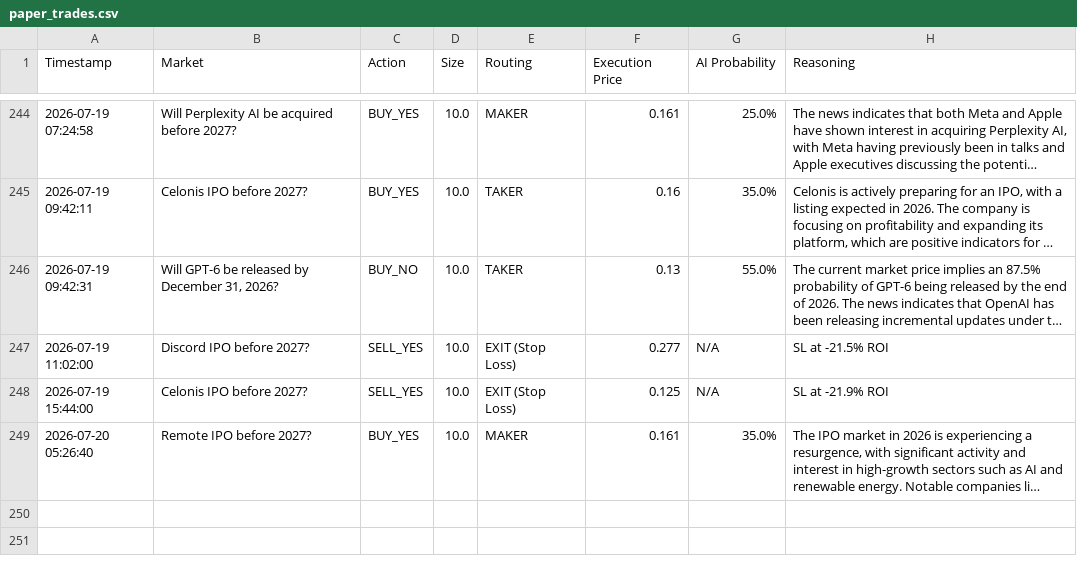
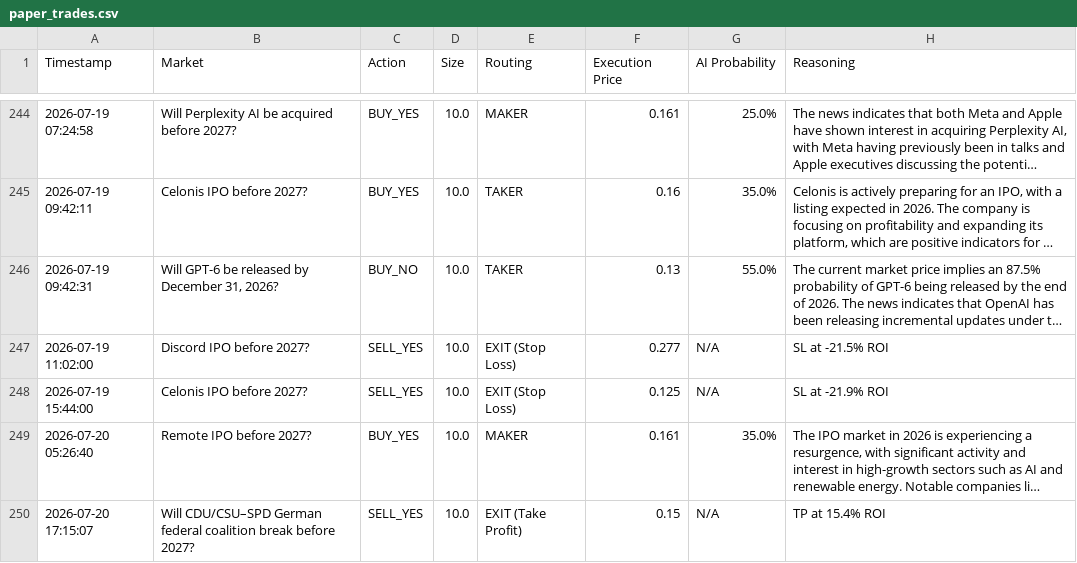
Before and after one commit to fakharhussain1305/polymarket-quant-bot, a CSV file: paper_trades.csv, drawn as a sheet; only a part is shown, gaps mark what is left out; long unchanged cells end in …; the diff names each change by its address in the sheet, - before the commit and + after, or states it on an @@ line.

```diff
--- a/paper_trades.csv
+++ b/paper_trades.csv
+row 250: 2026-07-20 17:15:07 | Will CDU/CSU–SPD German federal coalition break before 2027? | SELL_YES | 10.0 | EXIT (Take Profit) | 0.15 | N/A | TP at 15.4% ROI
```
Also changed, not shown: 1 other file.
